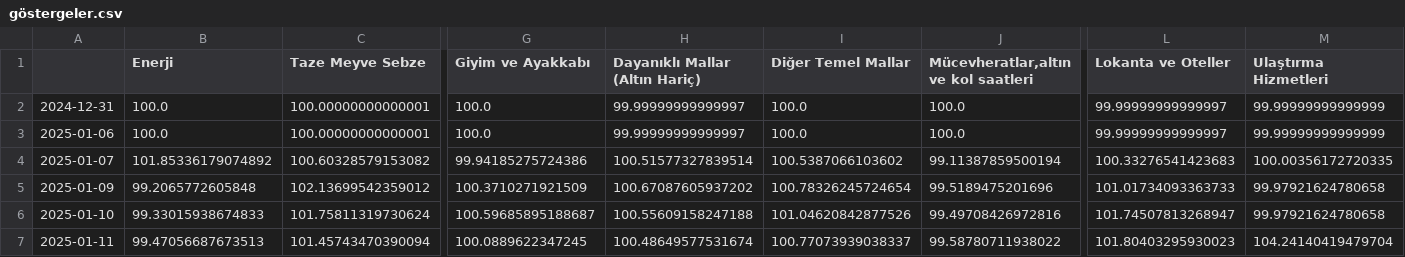
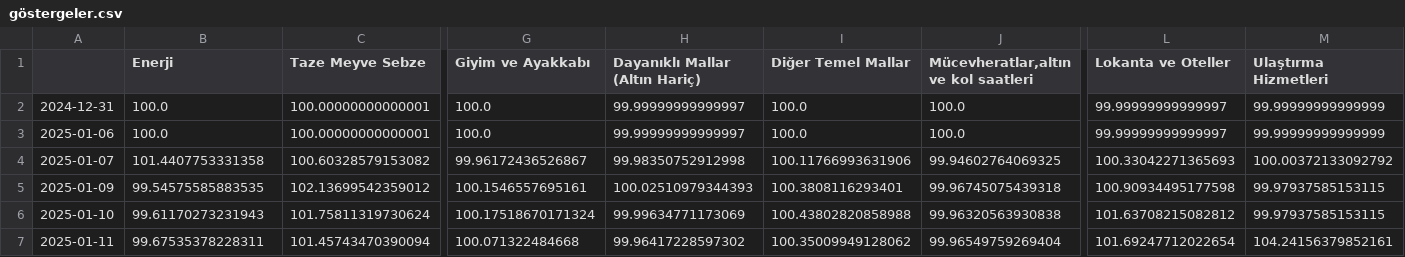
Before and after one commit to kaboya19/web-tufe-streamlit, a CSV file: göstergeler.csv, drawn as a sheet; only a part is shown, gaps mark what is left out; the diff covers the shown part only; the diff names each change by its address in the sheet, - before the commit and + after, or states it on an @@ line.

```diff
--- a/göstergeler.csv
+++ b/göstergeler.csv
-B4 (Enerji): 101.85336179074892
+B4 (Enerji): 101.4407753331358
-G4 (Giyim ve Ayakkabı): 99.94185275724386
+G4 (Giyim ve Ayakkabı): 99.96172436526867
-H4 (Dayanıklı Mallar (Altın Hariç)): 100.51577327839514
+H4 (Dayanıklı Mallar (Altın Hariç)): 99.98350752912998
-I4 (Diğer Temel Mallar): 100.5387066103602
+I4 (Diğer Temel Mallar): 100.11766993631906
-J4: 99.11387859500194
+J4: 99.94602764069325
-L4 (Lokanta ve Oteller): 100.33276541423683
+L4 (Lokanta ve Oteller): 100.33042271365693
-M4 (Ulaştırma Hizmetleri): 100.00356172720335
+M4 (Ulaştırma Hizmetleri): 100.00372133092792
-B5 (Enerji): 99.2065772605848
+B5 (Enerji): 99.54575585883535
-G5 (Giyim ve Ayakkabı): 100.3710271921509
+G5 (Giyim ve Ayakkabı): 100.1546557695161
-H5 (Dayanıklı Mallar (Altın Hariç)): 100.67087605937202
+H5 (Dayanıklı Mallar (Altın Hariç)): 100.02510979344393
-I5 (Diğer Temel Mallar): 100.78326245724654
+I5 (Diğer Temel Mallar): 100.3808116293401
-J5: 99.5189475201696
+J5: 99.96745075439318
-L5 (Lokanta ve Oteller): 101.01734093363733
+L5 (Lokanta ve Oteller): 100.90934495177598
-M5:M6 (Ulaştırma Hizmetleri): 99.97921624780658
+M5:M6 (Ulaştırma Hizmetleri): 99.97937585153115
-B6 (Enerji): 99.33015938674833
+B6 (Enerji): 99.61170273231943
-G6 (Giyim ve Ayakkabı): 100.59685895188687
+G6 (Giyim ve Ayakkabı): 100.17518670171324
-H6 (Dayanıklı Mallar (Altın Hariç)): 100.55609158247188
+H6 (Dayanıklı Mallar (Altın Hariç)): 99.99634771173069
-I6 (Diğer Temel Mallar): 101.04620842877526
+I6 (Diğer Temel Mallar): 100.43802820858988
-J6: 99.49708426972816
+J6: 99.96320563930838
-L6 (Lokanta ve Oteller): 101.74507813268947
+L6 (Lokanta ve Oteller): 101.63708215082812
-B7 (Enerji): 99.47056687673513
+B7 (Enerji): 99.67535378228311
-G7 (Giyim ve Ayakkabı): 100.0889622347245
+G7 (Giyim ve Ayakkabı): 100.071322484668
-H7 (Dayanıklı Mallar (Altın Hariç)): 100.48649577531674
+H7 (Dayanıklı Mallar (Altın Hariç)): 99.96417228597302
-I7 (Diğer Temel Mallar): 100.77073939038337
+I7 (Diğer Temel Mallar): 100.35009949128062
-J7: 99.58780711938022
+J7: 99.96549759269404
-L7 (Lokanta ve Oteller): 101.80403295930023
+L7 (Lokanta ve Oteller): 101.69247712022654
-M7 (Ulaştırma Hizmetleri): 104.24140419479704
+M7 (Ulaştırma Hizmetleri): 104.24156379852161
```
Also changed, not shown: 1 added row and 25 edited cells elsewhere in this file, anagruplar.csv, ağırlıklartüfe.csv, 6 other files.
